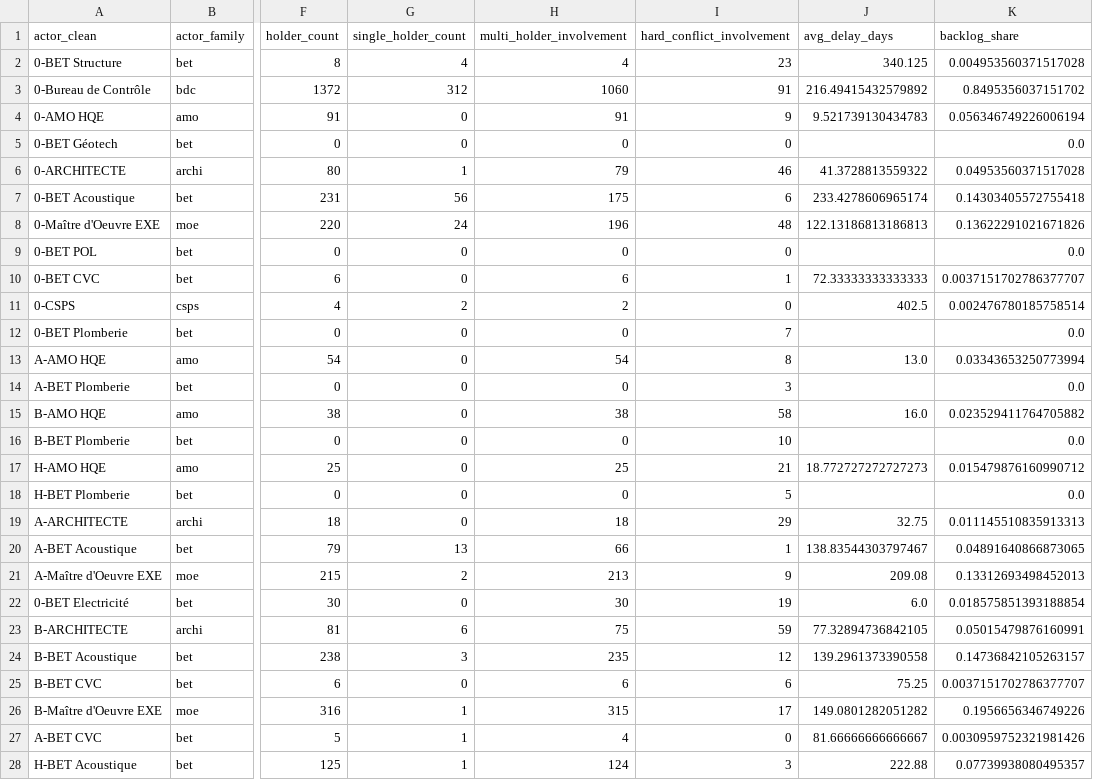
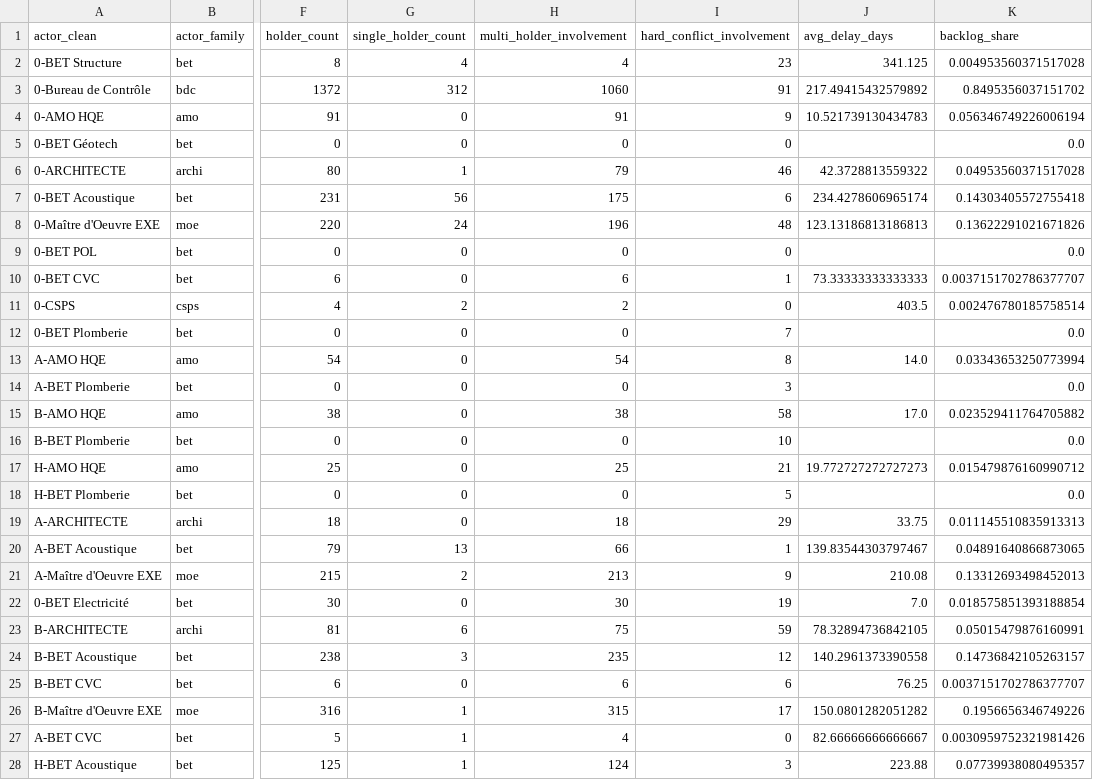
Before and after one commit to eidmaalouf89-spec/JANSA-VISASISTV1, a CSV file: output/actor_stats.csv, drawn as a sheet; only a part is shown, gaps mark what is left out; the diff covers the shown part only; the diff names each change by its address in the sheet, - before the commit and + after, or states it on an @@ line.

```diff
--- a/output/actor_stats.csv
+++ b/output/actor_stats.csv
-J2 (avg_delay_days): 340.125
+J2 (avg_delay_days): 341.125
-J3 (avg_delay_days): 216.49415432579892
+J3 (avg_delay_days): 217.49415432579892
-J4 (avg_delay_days): 9.521739130434783
+J4 (avg_delay_days): 10.521739130434783
-J6 (avg_delay_days): 41.3728813559322
+J6 (avg_delay_days): 42.3728813559322
-J7 (avg_delay_days): 233.4278606965174
+J7 (avg_delay_days): 234.4278606965174
-J8 (avg_delay_days): 122.13186813186813
+J8 (avg_delay_days): 123.13186813186813
-J10 (avg_delay_days): 72.33333333333333
+J10 (avg_delay_days): 73.33333333333333
-J11 (avg_delay_days): 402.5
+J11 (avg_delay_days): 403.5
-J13 (avg_delay_days): 13.0
+J13 (avg_delay_days): 14.0
-J15 (avg_delay_days): 16.0
+J15 (avg_delay_days): 17.0
-J17 (avg_delay_days): 18.772727272727273
+J17 (avg_delay_days): 19.772727272727273
-J19 (avg_delay_days): 32.75
+J19 (avg_delay_days): 33.75
-J20 (avg_delay_days): 138.83544303797467
+J20 (avg_delay_days): 139.83544303797467
-J21 (avg_delay_days): 209.08
+J21 (avg_delay_days): 210.08
-J22 (avg_delay_days): 6.0
+J22 (avg_delay_days): 7.0
-J23 (avg_delay_days): 77.32894736842105
+J23 (avg_delay_days): 78.32894736842105
-J24 (avg_delay_days): 139.2961373390558
+J24 (avg_delay_days): 140.2961373390558
-J25 (avg_delay_days): 75.25
+J25 (avg_delay_days): 76.25
-J26 (avg_delay_days): 149.0801282051282
+J26 (avg_delay_days): 150.0801282051282
-J27 (avg_delay_days): 81.66666666666667
+J27 (avg_delay_days): 82.66666666666667
-J28 (avg_delay_days): 222.88
+J28 (avg_delay_days): 223.88
```
Also changed, not shown: 14 edited cells elsewhere in this file, 9 other files.
